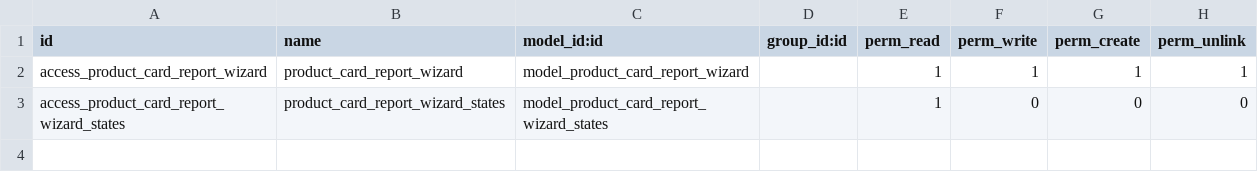
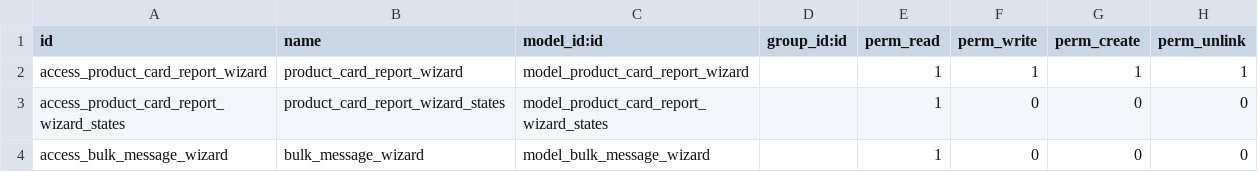
Before and after one commit to ahmedsalama51/telecnoc13, a CSV file: product_card_report/security/ir.model.access.csv, drawn as a sheet; the diff names each change by its address in the sheet, - before the commit and + after, or states it on an @@ line.

```diff
--- a/product_card_report/security/ir.model.access.csv
+++ b/product_card_report/security/ir.model.access.csv
+row 4: access_bulk_message_wizard | bulk_message_wizard | model_bulk_message_wizard |  | 1 | 0 | 0 | 0
```
Also changed, not shown: 1 other file.
